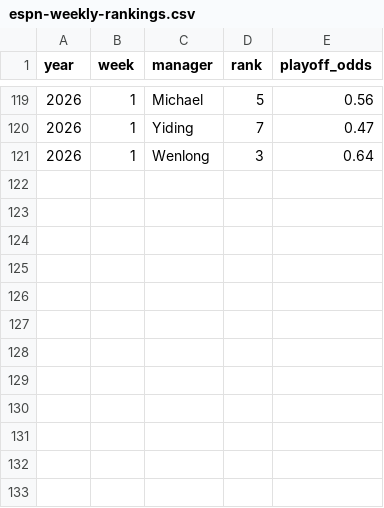
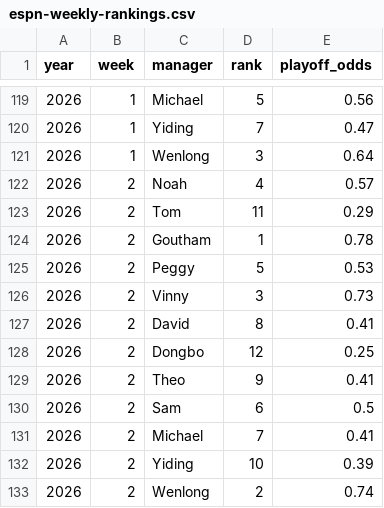
Before and after one commit to nkeshner/meaux-burreax-tier-site, a CSV file: assets/data/espn-weekly-rankings.csv, drawn as a sheet; only a part is shown, gaps mark what is left out; the diff names each change by its address in the sheet, - before the commit and + after, or states it on an @@ line.

Commit message:
Update weekly rankings with 2026 W3

```diff
--- a/assets/data/espn-weekly-rankings.csv
+++ b/assets/data/espn-weekly-rankings.csv
+row 122: 2026 | 2 | Noah | 4 | 0.57
+row 123: 2026 | 2 | Tom | 11 | 0.29
+row 124: 2026 | 2 | Goutham | 1 | 0.78
+row 125: 2026 | 2 | Peggy | 5 | 0.53
+row 126: 2026 | 2 | Vinny | 3 | 0.73
+row 127: 2026 | 2 | David | 8 | 0.41
+row 128: 2026 | 2 | Dongbo | 12 | 0.25
+row 129: 2026 | 2 | Theo | 9 | 0.41
+row 130: 2026 | 2 | Sam | 6 | 0.5
+row 131: 2026 | 2 | Michael | 7 | 0.41
+row 132: 2026 | 2 | Yiding | 10 | 0.39
+row 133: 2026 | 2 | Wenlong | 2 | 0.74
```
